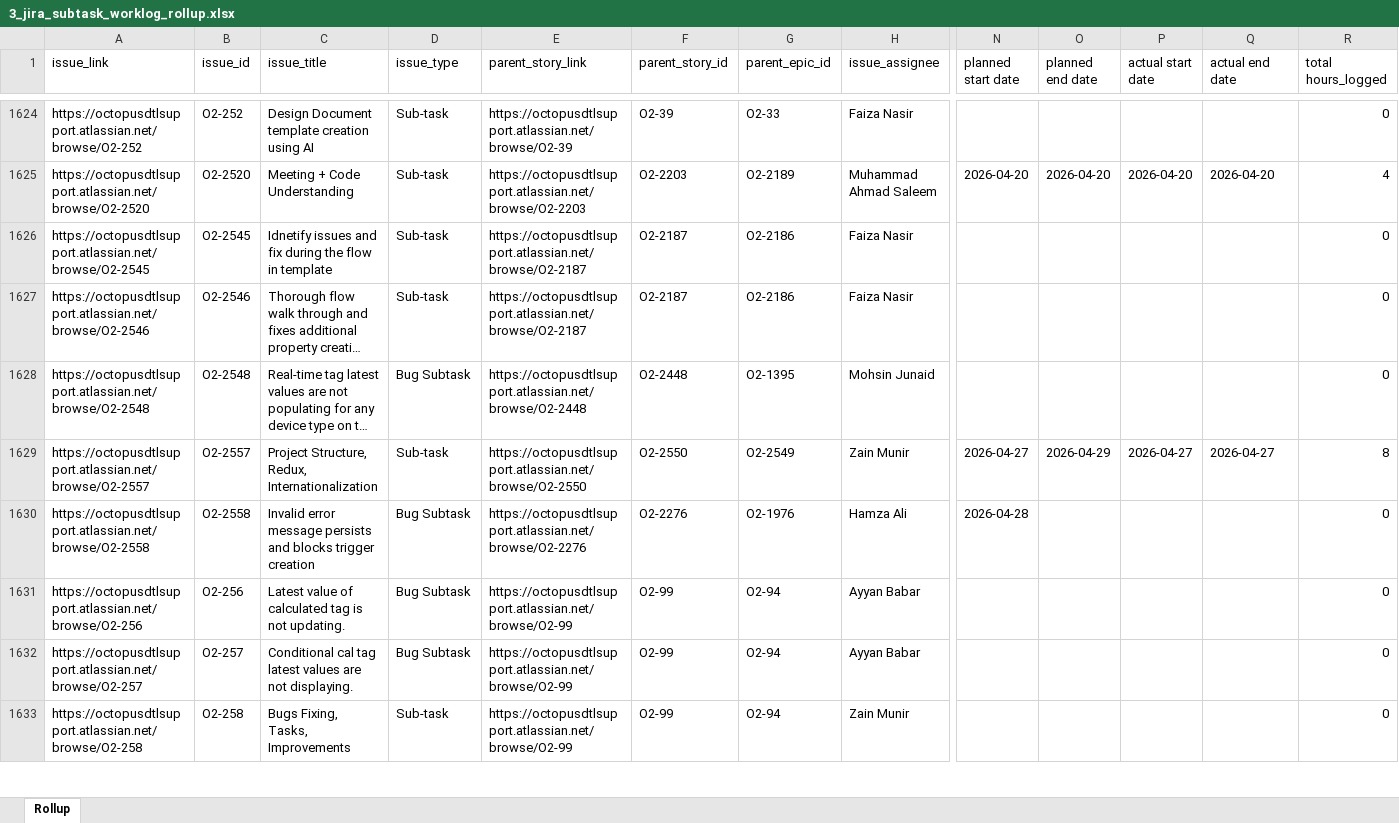
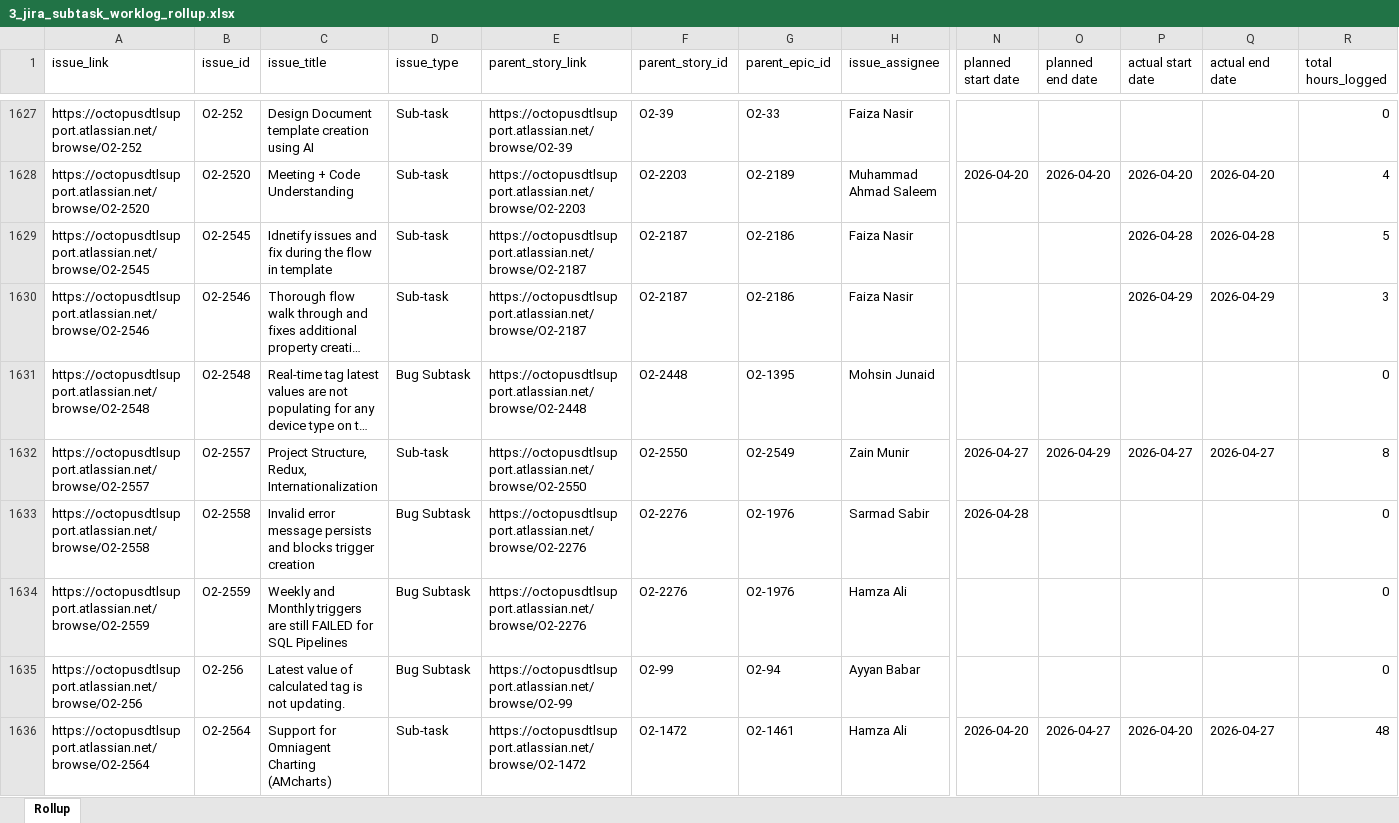
Before and after one commit to odlhassan/JIRA-SCRIPT, an Excel workbook: 3_jira_subtask_worklog_rollup.xlsx, sheet Rollup, drawn as a sheet; only a part is shown, gaps mark what is left out; the shorter side is filled out with more unchanged rows; long unchanged cells end in …; values as stored, in another font and other column widths than the file's, no borders; addresses are those after the commit; rows hold the shown columns only; the diff covers the shown part only; the diff names each change by its address in the sheet, - before the commit and + after, or states it on an @@ line.

```diff
--- a/3_jira_subtask_worklog_rollup.xlsx (sheet Rollup)
+++ b/3_jira_subtask_worklog_rollup.xlsx (sheet Rollup)
-P1629 (actual start date): (empty)
+P1629 (actual start date): 2026-04-28
-Q1629 (actual end date): (empty)
+Q1629 (actual end date): 2026-04-28
-R1629 (total hours_logged): 0
+R1629 (total hours_logged): 5
-P1630 (actual start date): (empty)
+P1630 (actual start date): 2026-04-29
-Q1630 (actual end date): (empty)
+Q1630 (actual end date): 2026-04-29
-R1630 (total hours_logged): 0
+R1630 (total hours_logged): 3
-H1633 (issue_assignee): Hamza Ali
+H1633 (issue_assignee): Sarmad Sabir
+row 1634: https://octopusdtlsupport.atlassian.net/browse/O2-2559 | O2-2559 | Weekly and Monthly triggers are still FAILED for SQL Pipelines | Bug Subtask | https://octopusdtlsupport.atlassian.net/browse/O2-2276 | O2-2276 | O2-1976 | Hamza Ali |  |  |  |  | 0
+row 1636: https://octopusdtlsupport.atlassian.net/browse/O2-2564 | O2-2564 | Support for Omniagent Charting (AMcharts) | Sub-task | https://octopusdtlsupport.atlassian.net/browse/O2-1472 | O2-1472 | O2-1461 | Hamza Ali | 2026-04-20 | 2026-04-27 | 2026-04-20 | 2026-04-27 | 48
```
Also changed, not shown: 15 added rows and 16 edited cells elsewhere in this sheet, 1_jira_work_items_export.xlsx, 2_jira_subtask_worklogs.xlsx, 42 other files.
